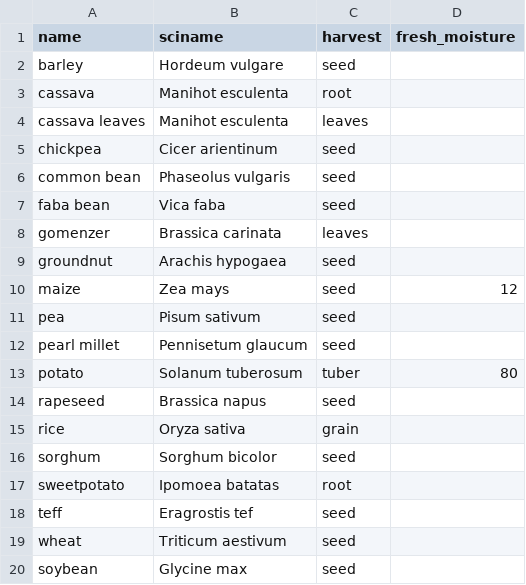
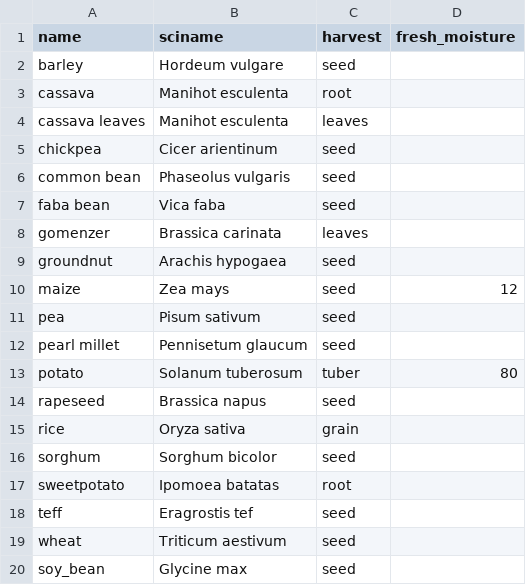
Before and after one commit to reagro/carob, a CSV file: terms/crops.csv, drawn as a sheet.

Commit message:
Revert "changing soy_bean to soybean in carob/terms/crops.csv"

```diff
--- a/terms/crops.csv
+++ b/terms/crops.csv
@@ -19,2 +19,2 @@ teff,Eragrostis tef,seed,
 wheat,Triticum aestivum,seed,
-soybean,Glycine max,seed,
+soy_bean,Glycine max,seed,
```
